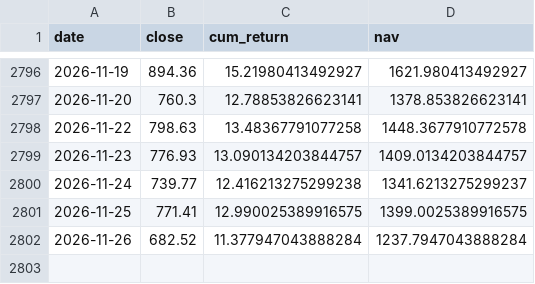
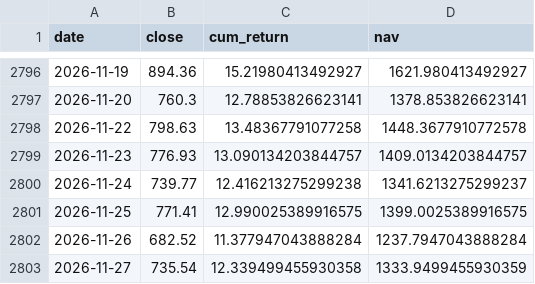
Before and after one commit to Bulin-wang/invest-dashboard, a CSV file: data/returns/us_crypto_ZECUSDT.csv, drawn as a sheet; only a part is shown, gaps mark what is left out; the diff names each change by its address in the sheet, - before the commit and + after, or states it on an @@ line.

```diff
--- a/data/returns/us_crypto_ZECUSDT.csv
+++ b/data/returns/us_crypto_ZECUSDT.csv
+row 2803: 2026-11-27 | 735.54 | 12.339499455930358 | 1333.9499455930359
```
Also changed, not shown: data/index/equal_weight.csv, data/portfolios/investor41.csv, 6 other files.
